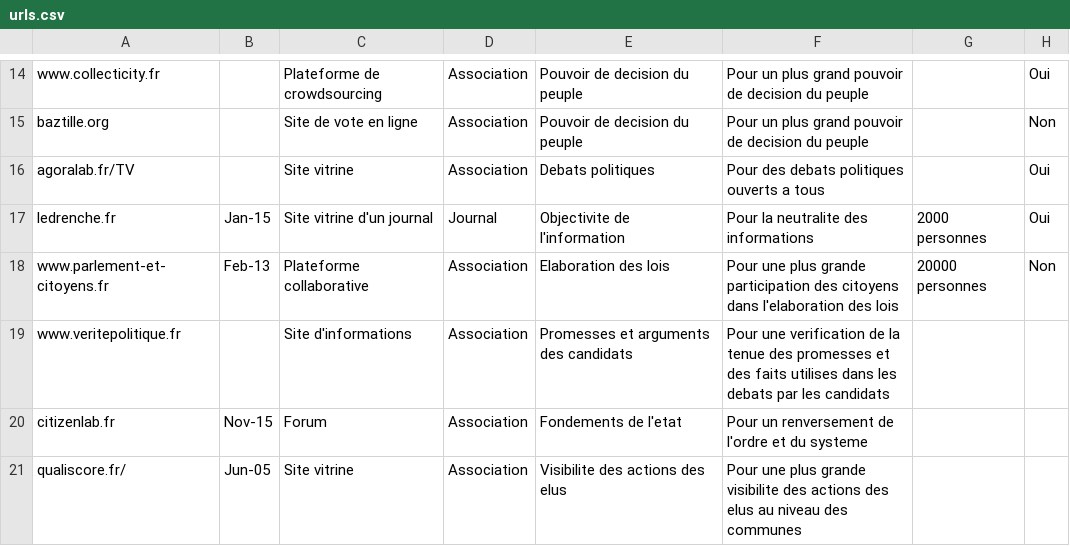
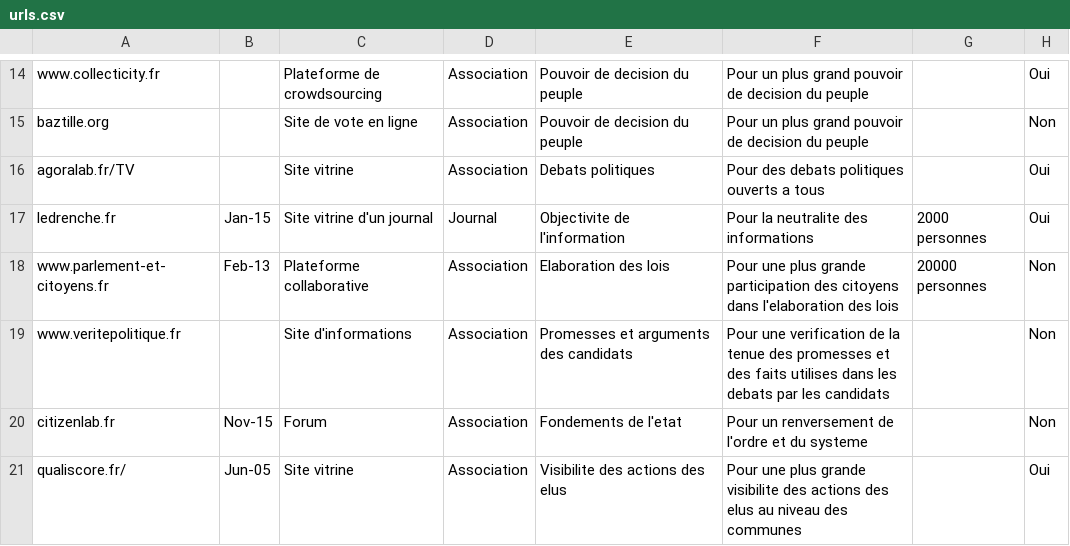
Before and after one commit to controverses-telecomparistech/2017-controverses-les-civic-tech-peuvent-elles-reparer-la-democratie-G9, a CSV file: Data-Société civile/urls.csv, drawn as a sheet; only a part is shown, gaps mark what is left out.

Commit message:
Update urls.csv
màj tableau urls

```diff
--- a/Data-Société civile/urls.csv
+++ b/Data-Société civile/urls.csv
@@ -18,4 +18,4 @@ ledrenche.fr,Jan-15,Site vitrine d'un journal,Journal,Objectivite de l'informati
 www.parlement-et-citoyens.fr,Feb-13,Plateforme collaborative,Association,Elaboration des lois,Pour une plus grande participation des citoyens dans l'elaboration des lois,20000 personnes,Non
-www.veritepolitique.fr,,Site d'informations,Association,Promesses et arguments des candidats,Pour une verification de la tenue des promesses et des faits utilises dans les debats par les candidats,,
-citizenlab.fr,Nov-15,Forum,Association,Fondements de l'etat,Pour un renversement de l'ordre et du systeme,,
-qualiscore.fr/,Jun-05,Site vitrine,Association,Visibilite des actions des elus,Pour une plus grande visibilite des actions des elus au niveau des communes,,
+www.veritepolitique.fr,,Site d'informations,Association,Promesses et arguments des candidats,Pour une verification de la tenue des promesses et des faits utilises dans les debats par les candidats,,Non
+citizenlab.fr,Nov-15,Forum,Association,Fondements de l'etat,Pour un renversement de l'ordre et du systeme,,Non
+qualiscore.fr/,Jun-05,Site vitrine,Association,Visibilite des actions des elus,Pour une plus grande visibilite des actions des elus au niveau des communes,,Oui
```
